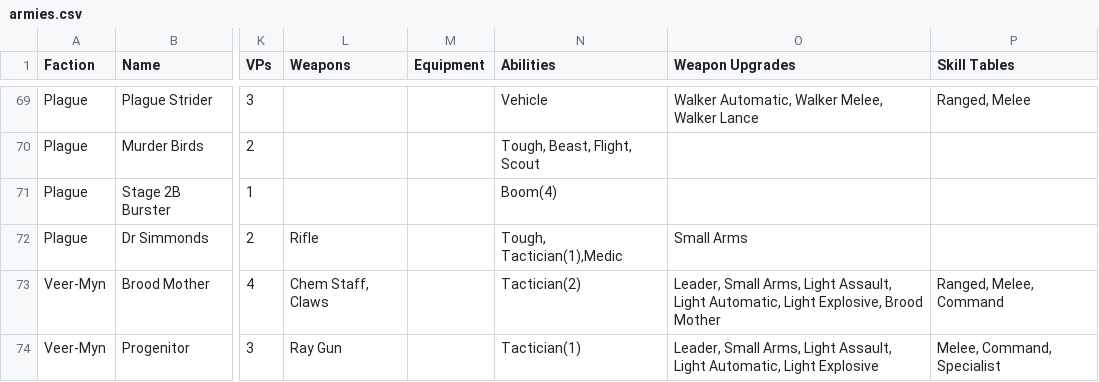
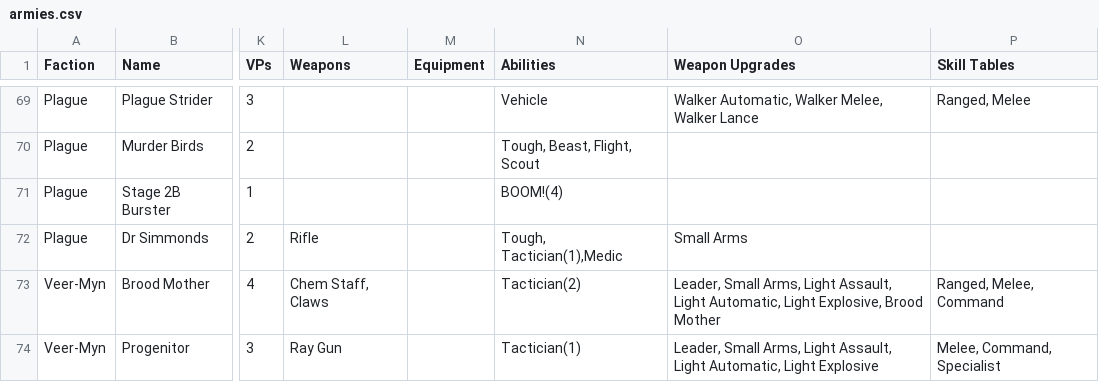
Before and after one commit to tuxBurner/deadzone-rooster, a CSV file: conf/deadzone/armies.csv, drawn as a sheet; only a part is shown, gaps mark what is left out; the diff names each change by its address in the sheet, - before the commit and + after, or states it on an @@ line.

Commit message:
Start to add abilities description texts

```diff
--- a/conf/deadzone/armies.csv
+++ b/conf/deadzone/armies.csv
-N71 (Abilities): Boom(4)
+N71 (Abilities): BOOM!(4)
```
Also changed, not shown: conf/deadzone/weapons.csv, 3 other files.
